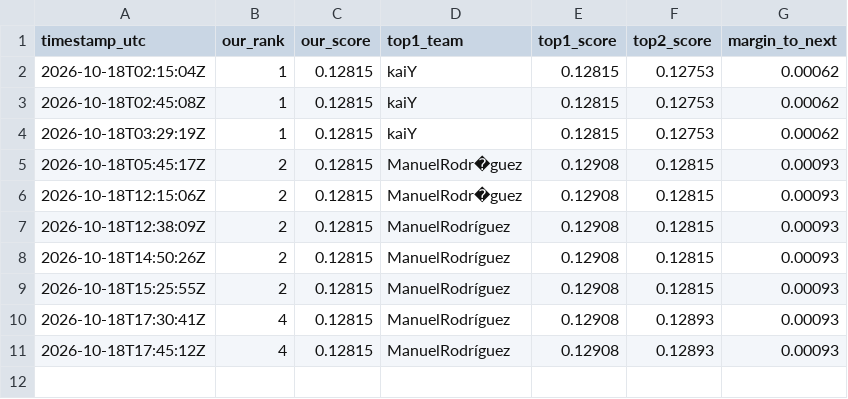
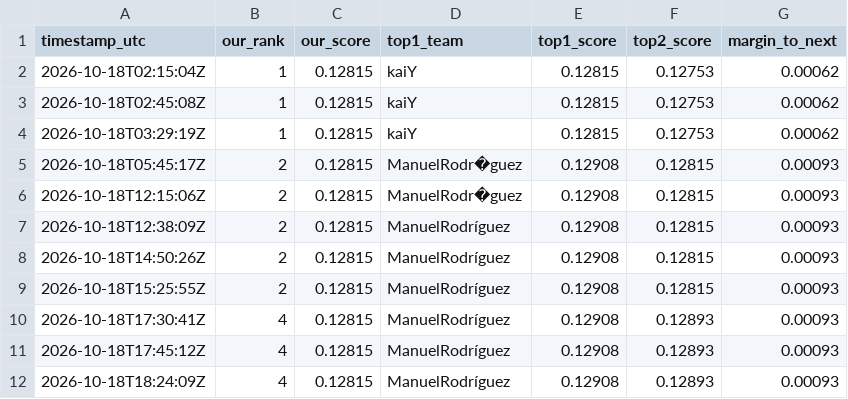
Before and after one commit to KaihuaY/iaa-hackathon-2026, a CSV file: docs/leaderboard_watch.csv, drawn as a sheet; the diff names each change by its address in the sheet, - before the commit and + after, or states it on an @@ line.

```diff
--- a/docs/leaderboard_watch.csv
+++ b/docs/leaderboard_watch.csv
+row 12: 2026-10-18T18:24:09Z | 4 | 0.12815 | ManuelRodríguez | 0.12908 | 0.12893 | 0.00093
```
Also changed, not shown: experiments/log.csv, 2 other files.
